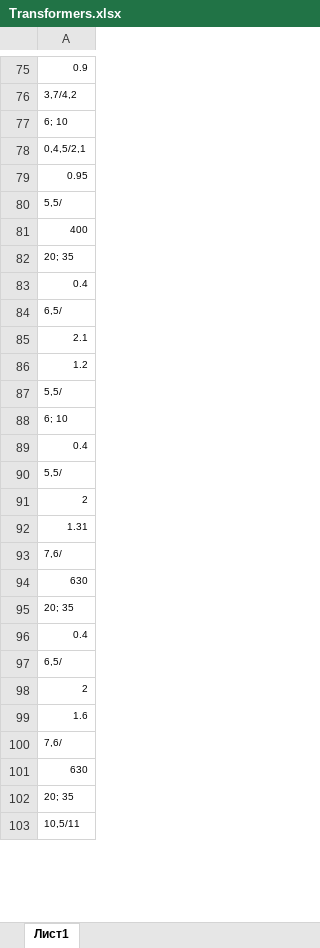
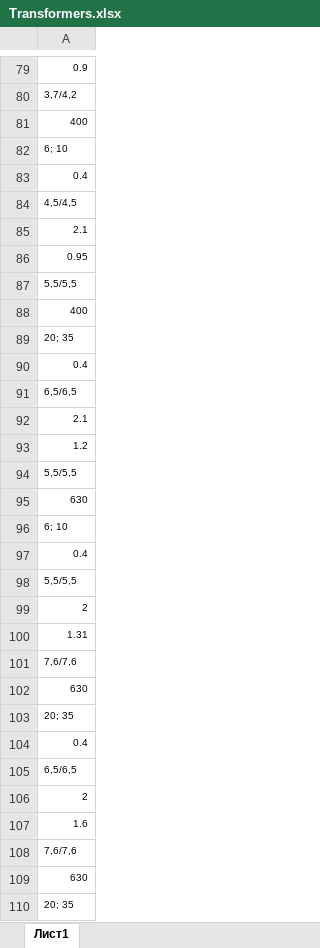
Before and after one commit to TooCoolDude/Course2Resolver, an Excel workbook: Course2/sources/Transformers.xlsx, sheet Лист1, drawn as a sheet; only a part is shown, gaps mark what is left out; the shorter side is filled out with more unchanged rows; values as stored, in another font and other column widths than the file's, no borders; addresses are those after the commit; the diff covers the shown part only; the diff names each change by its address in the sheet, - before the commit and + after, or states it on an @@ line.

Commit message:
Add transformers

```diff
--- a/Course2/sources/Transformers.xlsx (sheet Лист1)
+++ b/Course2/sources/Transformers.xlsx (sheet Лист1)
+row 81: 400
-A83: 0,4,5/2,1
+A83: 0.4
+row 84: 4,5/4,5
+row 85: 2.1
-A87: 5,5/
+A87: 5,5/5,5
-A91: 6,5/
+A91: 6,5/6,5
-A94: 5,5/
+A94: 5,5/5,5
+row 95: 630
-A98: 5,5/
+A98: 5,5/5,5
-A101: 7,6/
+A101: 7,6/7,6
-A105: 6,5/
+A105: 6,5/6,5
-A108: 7,6/
+A108: 7,6/7,6
```
Also changed, not shown: 4 added rows and 1 edited cell elsewhere in this sheet, 3 other files.
